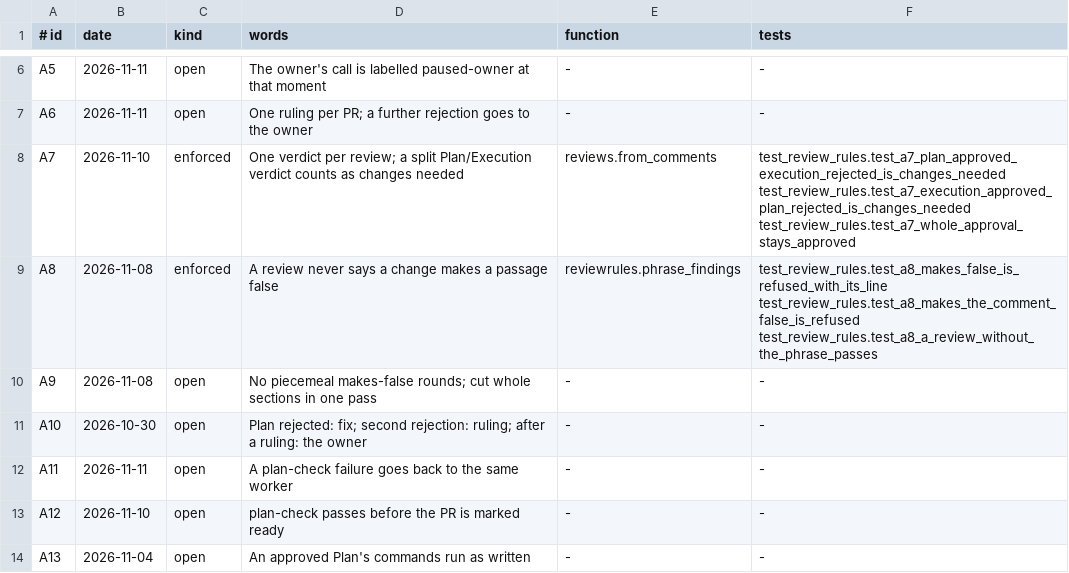
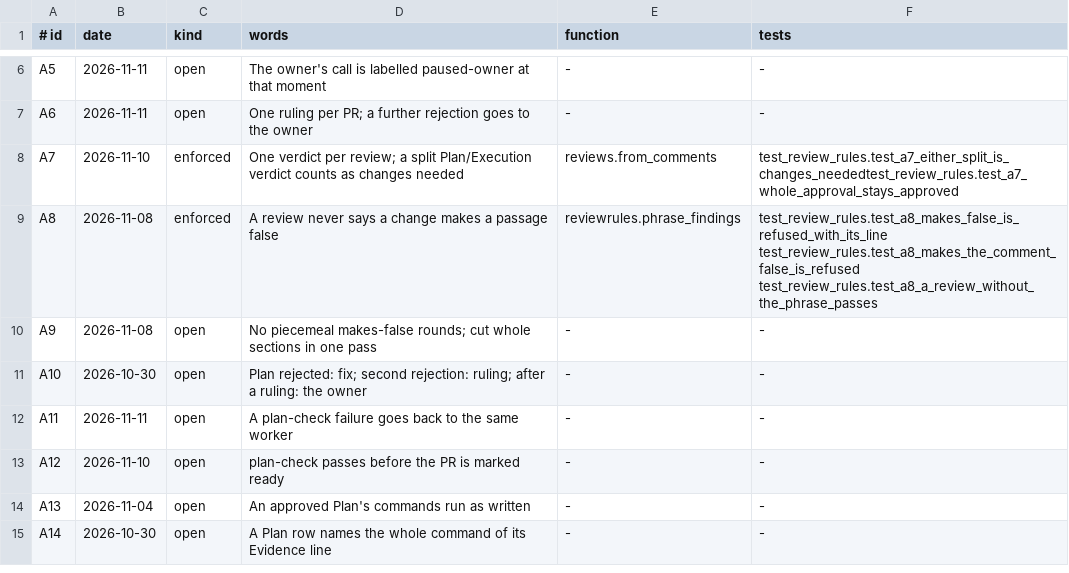
Before and after one commit to dev-skill-up/pitboss, a TSV file: src/pitboss/rules.tsv, drawn as a sheet; only a part is shown, gaps mark what is left out; the shorter side is filled out with more unchanged rows.

```diff
--- a/src/pitboss/rules.tsv
+++ b/src/pitboss/rules.tsv
@@ -7,3 +7,3 @@ A5	2026-11-11	open	The owner's call is labelled paused-owner at that moment	-	-
 A6	2026-11-11	open	One ruling per PR; a further rejection goes to the owner	-	-
-A7	2026-11-10	enforced	One verdict per review; a split Plan/Execution verdict counts as changes needed	reviews.from_comments	test_review_rules.test_a7_plan_approved_execution_rejected_is_changes_needed test_review_rules.test_a7_execution_approved_plan_rejected_is_changes_needed test_review_rules.test_a7_whole_approval_stays_approved
+A7	2026-11-10	enforced	One verdict per review; a split Plan/Execution verdict counts as changes needed	reviews.from_comments	test_review_rules.test_a7_either_split_is_changes_neededtest_review_rules.test_a7_whole_approval_stays_approved
 A8	2026-11-08	enforced	A review never says a change makes a passage false	reviewrules.phrase_findings	test_review_rules.test_a8_makes_false_is_refused_with_its_line test_review_rules.test_a8_makes_the_comment_false_is_refused test_review_rules.test_a8_a_review_without_the_phrase_passes
```
